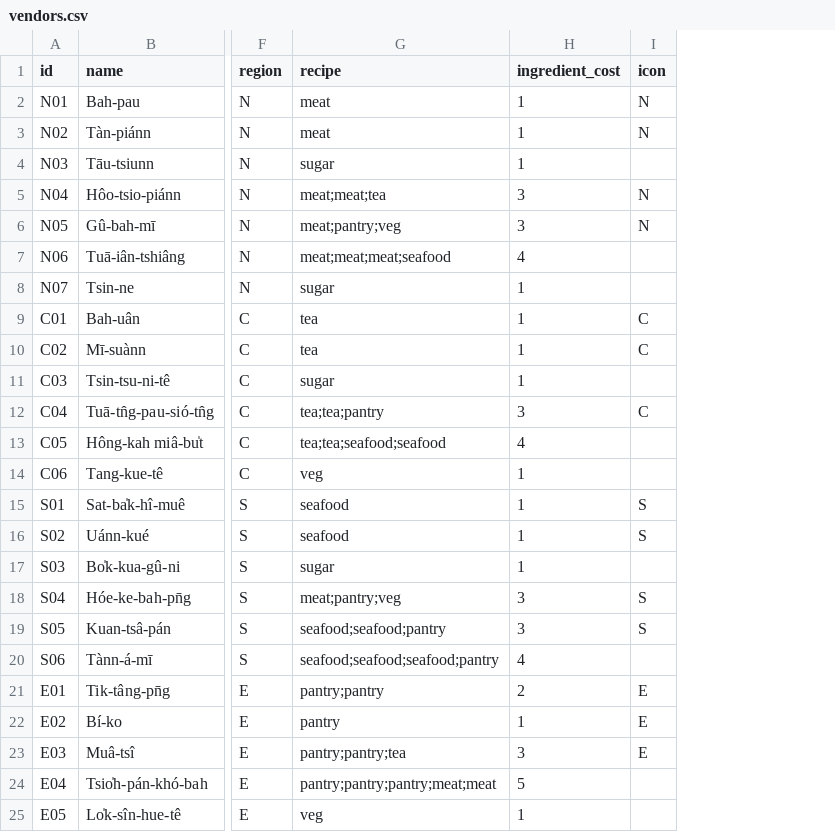
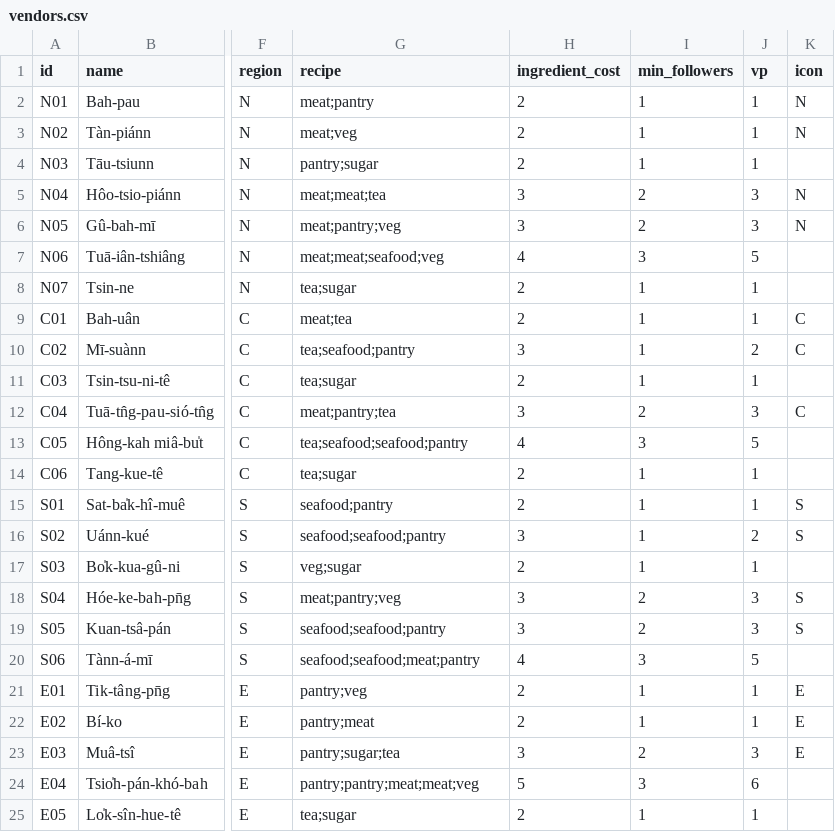
Before and after one commit to conorlonergan91/BG-Dev, a CSV file: games/travel-agents/components/vendors.csv, drawn as a sheet; only a part is shown, gaps mark what is left out; the diff names each change by its address in the sheet, - before the commit and + after, or states it on an @@ line.

```diff
--- a/games/travel-agents/components/vendors.csv
+++ b/games/travel-agents/components/vendors.csv
+column I (min_followers), rows 2-25: 1 | 1 | 1 | 2 | 2 | 3 | 1 | 1 | 1 | 1 | 2 | 3 | 1 | 1 | 1 | 1 | 2 | 2 | 3 | 1 | 1 | 2 | 3 | 1
+column J (vp), rows 2-25: 1 | 1 | 1 | 3 | 3 | 5 | 1 | 1 | 2 | 1 | 3 | 5 | 1 | 1 | 2 | 1 | 3 | 3 | 5 | 1 | 1 | 3 | 6 | 1
-G2 (recipe): meat
+G2 (recipe): meat;pantry
-H2:H4 (ingredient_cost): 1
+H2:H4 (ingredient_cost): 2
-G3 (recipe): meat
+G3 (recipe): meat;veg
-G4 (recipe): sugar
+G4 (recipe): pantry;sugar
-G7 (recipe): meat;meat;meat;seafood
+G7 (recipe): meat;meat;seafood;veg
-G8 (recipe): sugar
+G8 (recipe): tea;sugar
-H8:H9 (ingredient_cost): 1
+H8:H9 (ingredient_cost): 2
-G9 (recipe): tea
+G9 (recipe): meat;tea
-G10 (recipe): tea
+G10 (recipe): tea;seafood;pantry
-H10 (ingredient_cost): 1
+H10 (ingredient_cost): 3
-G11 (recipe): sugar
+G11 (recipe): tea;sugar
-H11 (ingredient_cost): 1
+H11 (ingredient_cost): 2
-G12 (recipe): tea;tea;pantry
+G12 (recipe): meat;pantry;tea
-G13 (recipe): tea;tea;seafood;seafood
+G13 (recipe): tea;seafood;seafood;pantry
-G14 (recipe): veg
+G14 (recipe): tea;sugar
-H14:H15 (ingredient_cost): 1
+H14:H15 (ingredient_cost): 2
-G15 (recipe): seafood
+G15 (recipe): seafood;pantry
-G16 (recipe): seafood
+G16 (recipe): seafood;seafood;pantry
-H16 (ingredient_cost): 1
+H16 (ingredient_cost): 3
-G17 (recipe): sugar
+G17 (recipe): veg;sugar
-H17 (ingredient_cost): 1
+H17 (ingredient_cost): 2
-G20 (recipe): seafood;seafood;seafood;pantry
+G20 (recipe): seafood;seafood;meat;pantry
-G21 (recipe): pantry;pantry
+G21 (recipe): pantry;veg
-G22 (recipe): pantry
+G22 (recipe): pantry;meat
-H22 (ingredient_cost): 1
+H22 (ingredient_cost): 2
-G23 (recipe): pantry;pantry;tea
+G23 (recipe): pantry;sugar;tea
-G24 (recipe): pantry;pantry;pantry;meat;meat
+G24 (recipe): pantry;pantry;meat;meat;veg
-G25 (recipe): veg
+G25 (recipe): tea;sugar
-H25 (ingredient_cost): 1
+H25 (ingredient_cost): 2
```
Also changed, not shown: games/travel-agents/components/bookings.csv, 6 other files.
